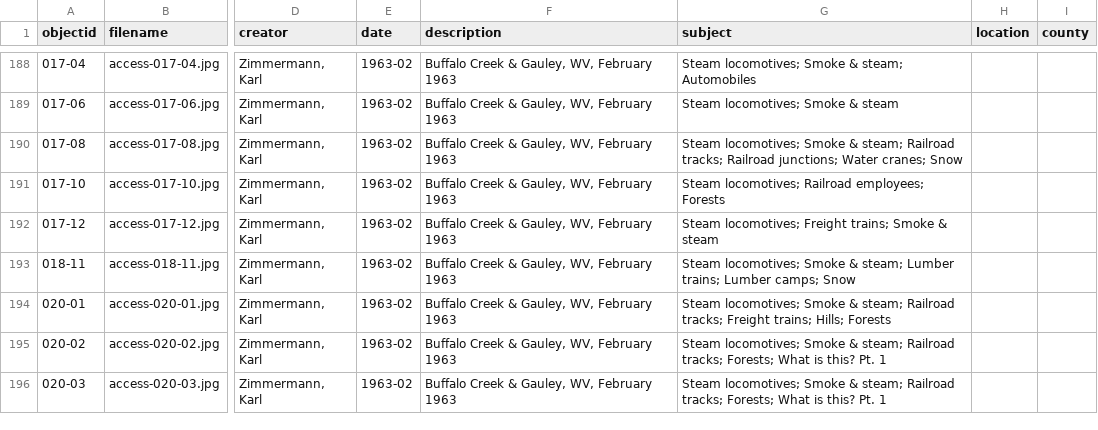
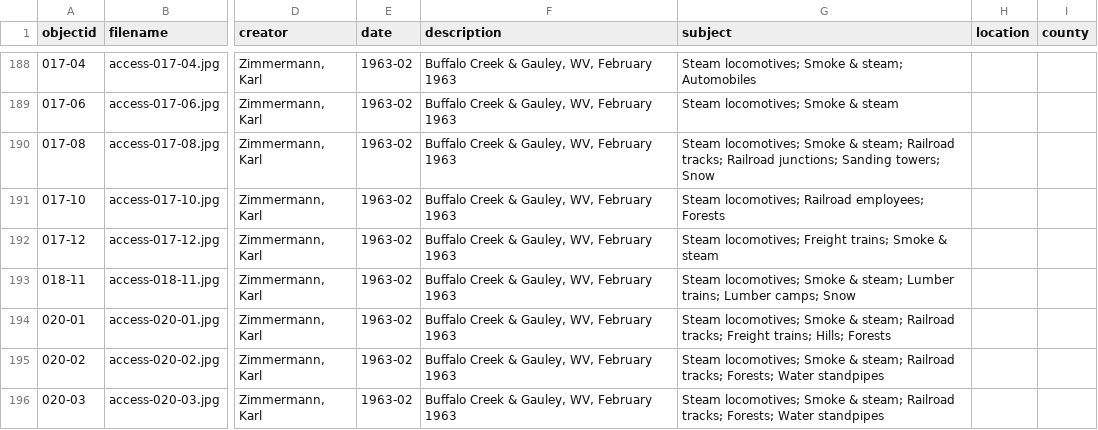
Before and after one commit to railphotoart/karl-zimmermann-review, a CSV file: _data/karl-zimmermann-data.csv, drawn as a sheet; only a part is shown, gaps mark what is left out; the diff covers the shown part only; the diff names each change by its address in the sheet, - before the commit and + after, or states it on an @@ line.

```diff
--- a/_data/karl-zimmermann-data.csv
+++ b/_data/karl-zimmermann-data.csv
-G190 (subject): …Railroad junctions; Water cranes; Snow
+G190 (subject): …Railroad junctions; Sanding towers; Snow
-G195:G196 (subject): …tracks; Forests; What is this? Pt. 1
+G195:G196 (subject): …tracks; Forests; Water standpipes
```
Also changed, not shown: 19 edited cells elsewhere in this file.
